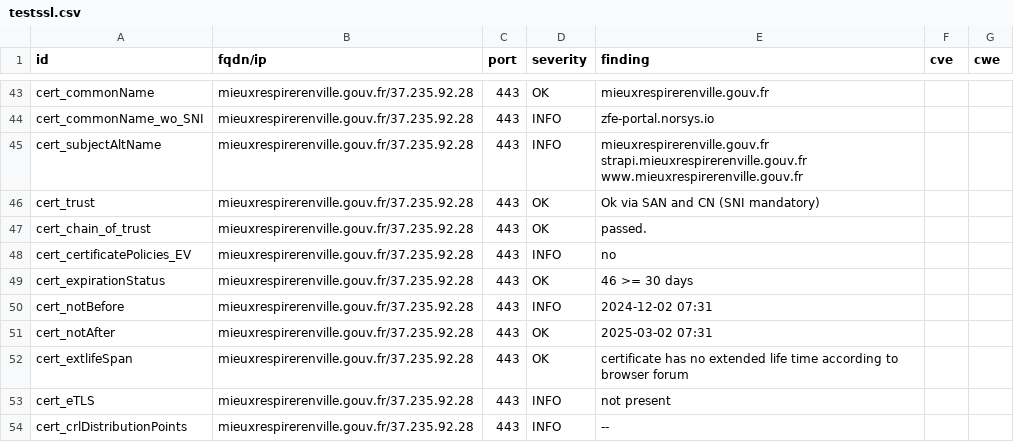
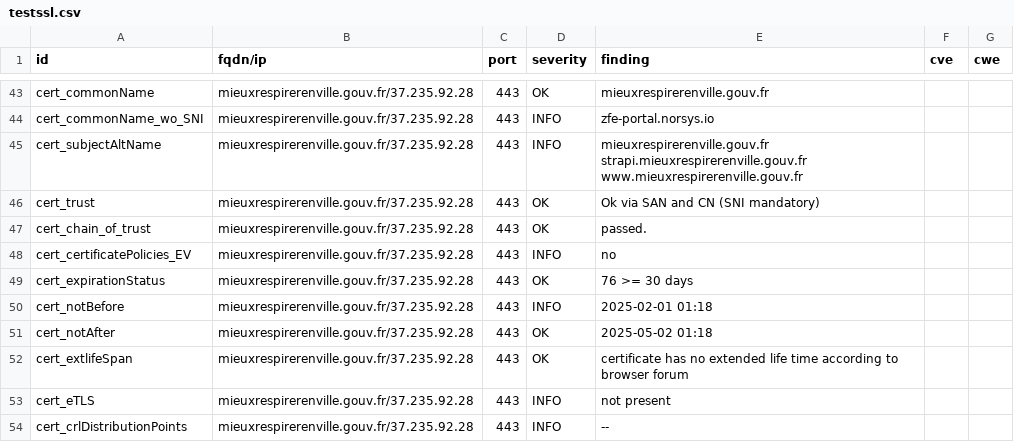
Before and after one commit to GKO-org/dashlordPrd11, a CSV file: results/aHR0cHM6Ly9taWV1eHJlc3BpcmVyZW52aWxsZS5nb3V2LmZy/testssl.csv, drawn as a sheet; only a part is shown, gaps mark what is left out; the diff covers the shown part only.

```diff
--- a/results/aHR0cHM6Ly9taWV1eHJlc3BpcmVyZW52aWxsZS5nb3V2LmZy/testssl.csv
+++ b/results/aHR0cHM6Ly9taWV1eHJlc3BpcmVyZW52aWxsZS5nb3V2LmZy/testssl.csv
@@ -48,5 +48,5 @@
 "cert_certificatePolicies_EV","mieuxrespirerenville.gouv.fr/37.235.92.28","443","INFO","no","",""
-"cert_expirationStatus","mieuxrespirerenville.gouv.fr/37.235.92.28","443","OK","46 >= 30 days","",""
-"cert_notBefore","mieuxrespirerenville.gouv.fr/37.235.92.28","443","INFO","2024-12-02 07:31","",""
-"cert_notAfter","mieuxrespirerenville.gouv.fr/37.235.92.28","443","OK","2025-03-02 07:31","",""
+"cert_expirationStatus","mieuxrespirerenville.gouv.fr/37.235.92.28","443","OK","76 >= 30 days","",""
+"cert_notBefore","mieuxrespirerenville.gouv.fr/37.235.92.28","443","INFO","2025-02-01 01:18","",""
+"cert_notAfter","mieuxrespirerenville.gouv.fr/37.235.92.28","443","OK","2025-05-02 01:18","",""
 "cert_extlifeSpan","mieuxrespirerenville.gouv.fr/37.235.92.28","443","OK","certificate has no extended life time according to browser forum","",""
```
Also changed, not shown: 1 added row and 17 edited cells elsewhere in this file, 8 other files.
